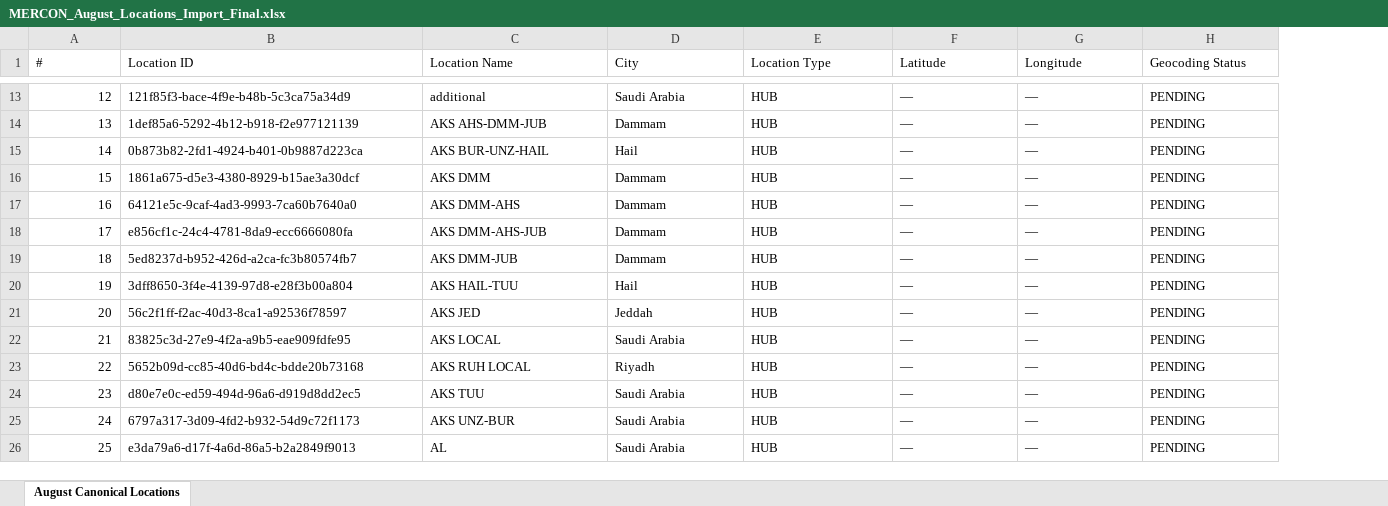
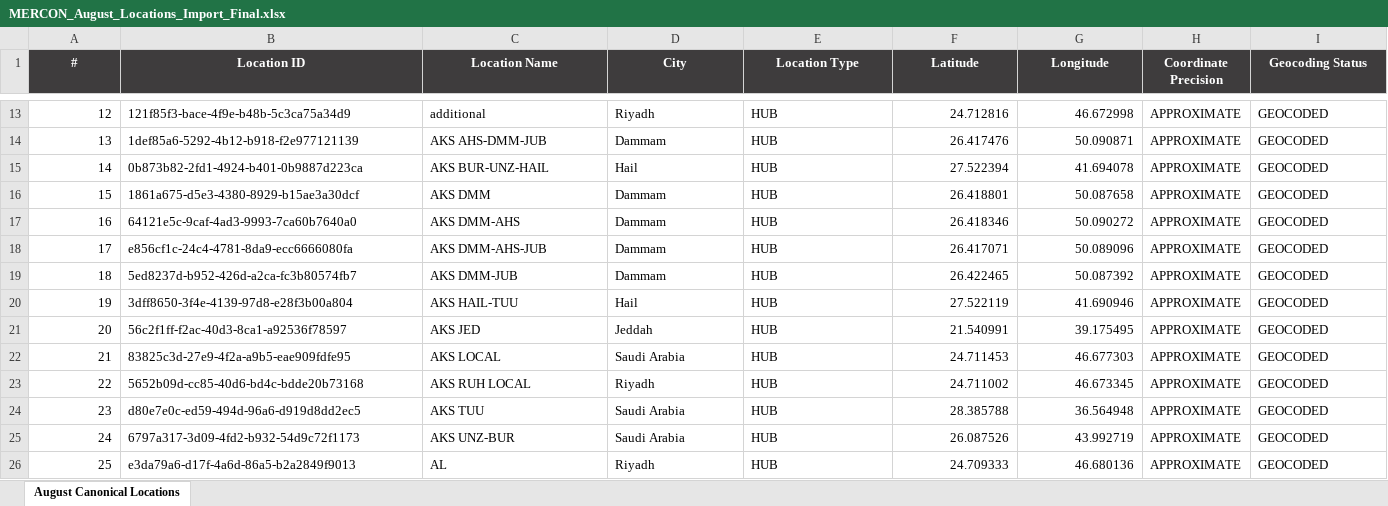
Before and after one commit to StarShape-in/MERCON, an Excel workbook: august_import_files/MERCON_August_Locations_Import_Final.xlsx, sheet August Canonical Locations, drawn as a sheet; only a part is shown, gaps mark what is left out; values as stored, in another font and other column widths than the file's, no borders; addresses are those after the commit; the diff covers the shown part only; the diff names each change by its address in the sheet, - before the commit and + after, or states it on an @@ line.

Commit message:
feat(locations): update all 293 canonical locations with accurate geolocation coordinates

```diff
--- a/august_import_files/MERCON_August_Locations_Import_Final.xlsx (sheet August Canonical Locations)
+++ b/august_import_files/MERCON_August_Locations_Import_Final.xlsx (sheet August Canonical Locations)
+column H (Coordinate Precision), rows 13-26: all APPROXIMATE
@@ A1:G1 fill: none → #3E3C3D, bold: off → on, text colour: black → #FFFFFF, alignment: left → center @@
@@ I1 fill: none → #3E3C3D, bold: off → on, text colour: black → #FFFFFF, alignment: left → center @@
-D13 (City): Saudi Arabia
+D13 (City): Riyadh
-F13 (Latitude): —
+F13 (Latitude): 24.712816
-G13 (Longitude): —
+G13 (Longitude): 46.672998
-I13:I26 (Geocoding Status): PENDING
+I13:I26 (Geocoding Status): GEOCODED
-F14 (Latitude): —
+F14 (Latitude): 26.417476
-G14 (Longitude): —
+G14 (Longitude): 50.090871
-F15 (Latitude): —
+F15 (Latitude): 27.522394
-G15 (Longitude): —
+G15 (Longitude): 41.694078
-F16 (Latitude): —
+F16 (Latitude): 26.418801
-G16 (Longitude): —
+G16 (Longitude): 50.087658
-F17 (Latitude): —
+F17 (Latitude): 26.418346
-G17 (Longitude): —
+G17 (Longitude): 50.090272
-F18 (Latitude): —
+F18 (Latitude): 26.417071
-G18 (Longitude): —
+G18 (Longitude): 50.089096
-F19 (Latitude): —
+F19 (Latitude): 26.422465
-G19 (Longitude): —
+G19 (Longitude): 50.087392
-F20 (Latitude): —
+F20 (Latitude): 27.522119
-G20 (Longitude): —
+G20 (Longitude): 41.690946
-F21 (Latitude): —
+F21 (Latitude): 21.540991
-G21 (Longitude): —
+G21 (Longitude): 39.175495
-F22 (Latitude): —
+F22 (Latitude): 24.711453
-G22 (Longitude): —
+G22 (Longitude): 46.677303
-F23 (Latitude): —
+F23 (Latitude): 24.711002
-G23 (Longitude): —
+G23 (Longitude): 46.673345
-F24 (Latitude): —
+F24 (Latitude): 28.385788
-G24 (Longitude): —
+G24 (Longitude): 36.564948
-F25 (Latitude): —
+F25 (Latitude): 26.087526
-G25 (Longitude): —
+G25 (Longitude): 43.992719
-D26 (City): Saudi Arabia
+D26 (City): Riyadh
-F26 (Latitude): —
+F26 (Latitude): 24.709333
-G26 (Longitude): —
+G26 (Longitude): 46.680136
```
Also changed, not shown: 1107 edited cells elsewhere in this sheet.
